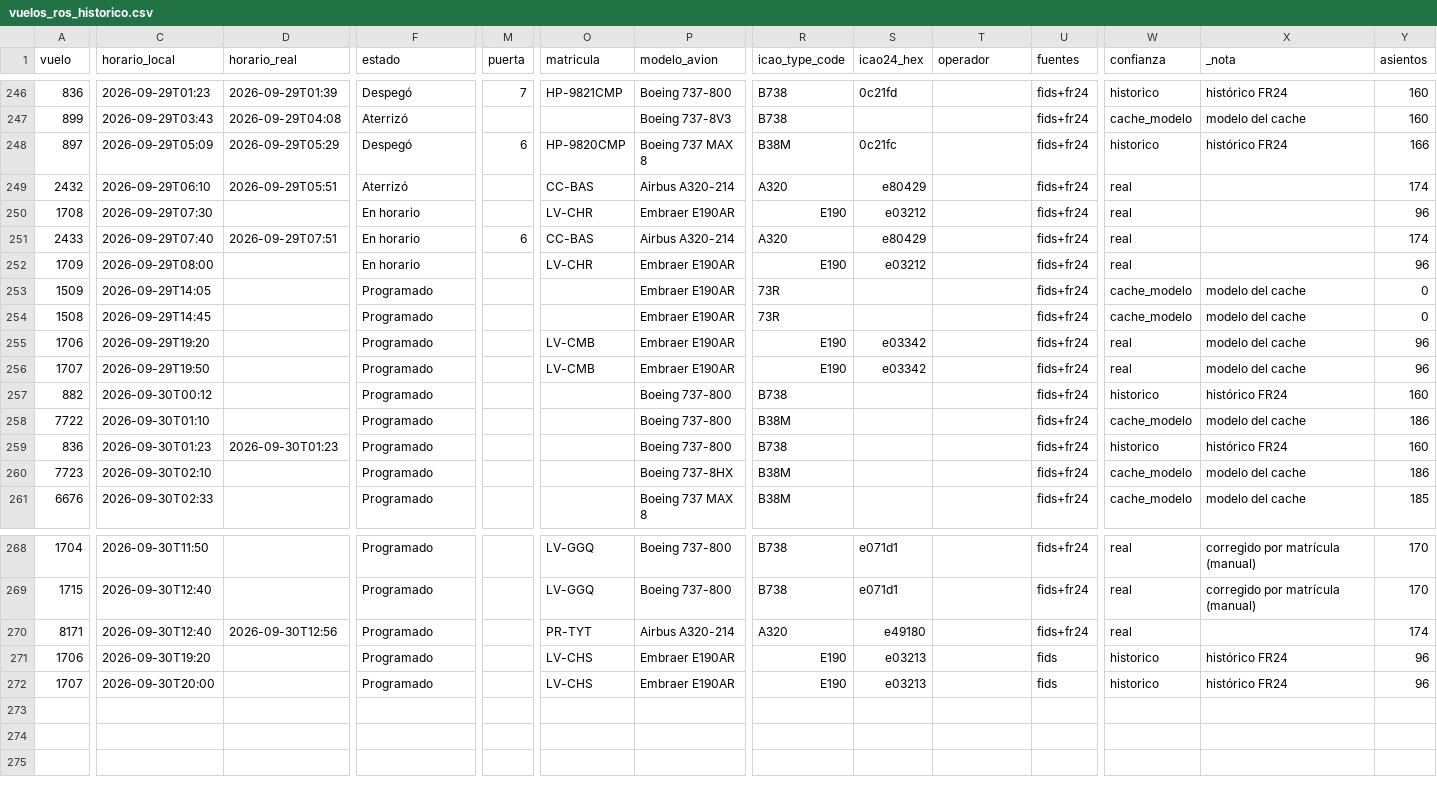
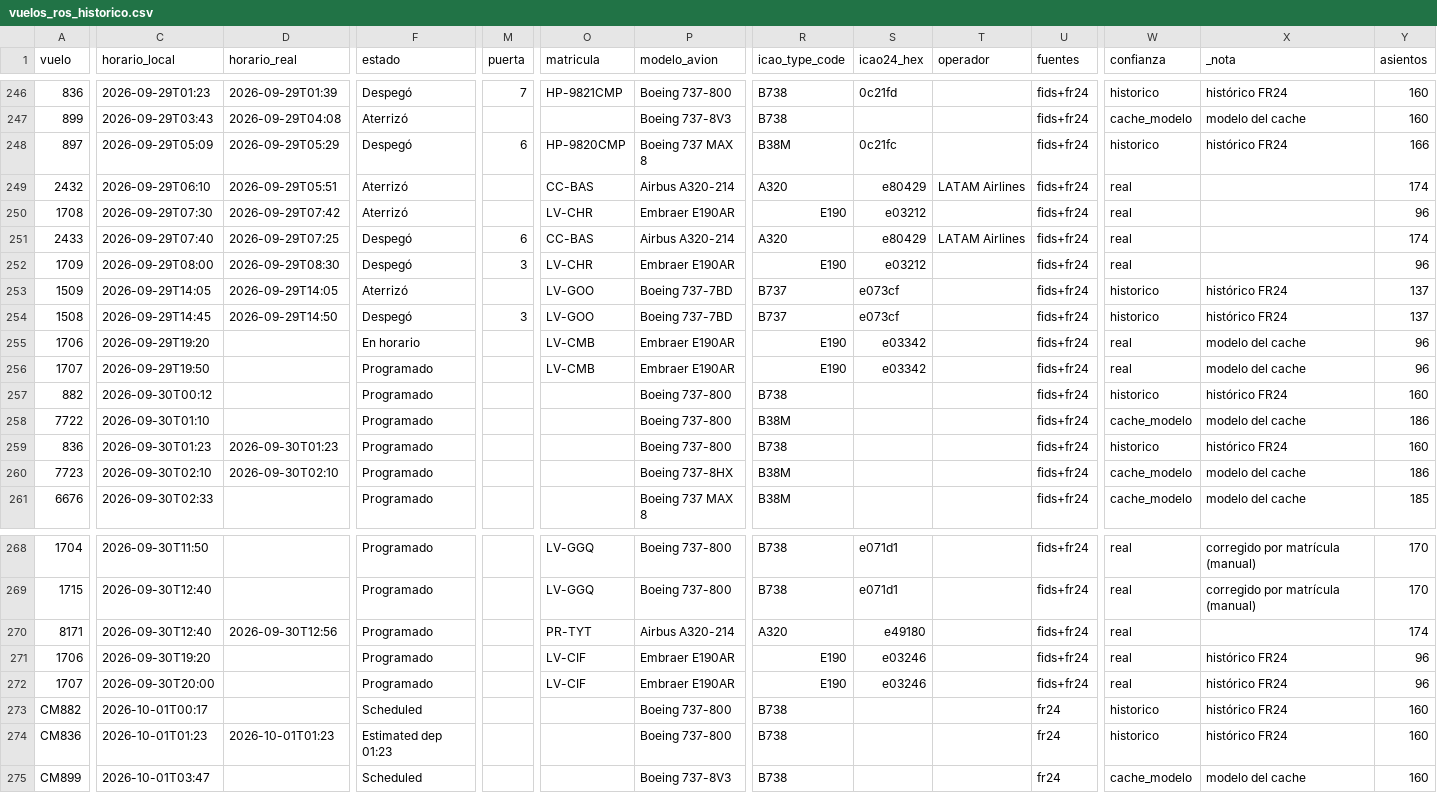
Before and after one commit to arqderman-tech/aeroros, a CSV file: vuelos_ros_historico.csv, drawn as a sheet; only a part is shown, gaps mark what is left out; rows hold the shown columns only; the diff covers the shown part only; the diff names each change by its address in the sheet, - before the commit and + after, or states it on an @@ line.

```diff
--- a/vuelos_ros_historico.csv
+++ b/vuelos_ros_historico.csv
-T249 (operador): (empty)
+T249 (operador): LATAM Airlines
-D250 (horario_real): (empty)
+D250 (horario_real): 2026-09-29T07:42
-F250 (estado): En horario
+F250 (estado): Aterrizó
-D251 (horario_real): 2026-09-29T07:51
+D251 (horario_real): 2026-09-29T07:25
-F251:F252 (estado): En horario
+F251:F252 (estado): Despegó
-T251 (operador): (empty)
+T251 (operador): LATAM Airlines
-D252 (horario_real): (empty)
+D252 (horario_real): 2026-09-29T08:30
-M252 (puerta): (empty)
+M252 (puerta): 3
-D253 (horario_real): (empty)
+D253 (horario_real): 2026-09-29T14:05
-F253 (estado): Programado
+F253 (estado): Aterrizó
-O253:O254 (matricula): (empty)
+O253:O254 (matricula): LV-GOO
-P253:P254 (modelo_avion): Embraer E190AR
+P253:P254 (modelo_avion): Boeing 737-7BD
-R253:R254 (icao_type_code): 73R
+R253:R254 (icao_type_code): B737
-S253:S254 (icao24_hex): (empty)
+S253:S254 (icao24_hex): e073cf
-W253:W254 (confianza): cache_modelo
+W253:W254 (confianza): historico
-X253:X254 (_nota): modelo del cache
+X253:X254 (_nota): histórico FR24
-Y253:Y254 (asientos): 0
+Y253:Y254 (asientos): 137
-D254 (horario_real): (empty)
+D254 (horario_real): 2026-09-29T14:50
-F254 (estado): Programado
+F254 (estado): Despegó
-M254 (puerta): (empty)
+M254 (puerta): 3
-F255 (estado): Programado
+F255 (estado): En horario
-D260 (horario_real): (empty)
+D260 (horario_real): 2026-09-30T02:10
-O271:O272 (matricula): LV-CHS
+O271:O272 (matricula): LV-CIF
-S271:S272 (icao24_hex): e03213
+S271:S272 (icao24_hex): e03246
-U271:U272 (fuentes): fids
+U271:U272 (fuentes): fids+fr24
-W271:W272 (confianza): historico
+W271:W272 (confianza): real
+row 273: CM882 | 2026-10-01T00:17 |  | Scheduled |  |  | Boeing 737-800 | B738 |  |  | fr24 | historico | histórico FR24 | 160
+row 274: CM836 | 2026-10-01T01:23 | 2026-10-01T01:23 | Estimated dep 01:23 |  |  | Boeing 737-800 | B738 |  |  | fr24 | historico | histórico FR24 | 160
+row 275: CM899 | 2026-10-01T03:47 |  | Scheduled |  |  | Boeing 737-8V3 | B738 |  |  | fr24 | cache_modelo | modelo del cache | 160
```
Also changed, not shown: 2 edited cells elsewhere in this file, reporte_asientos_aerolinea.csv, reporte_asientos_mes_aero_ruta.csv, 6 other files.
